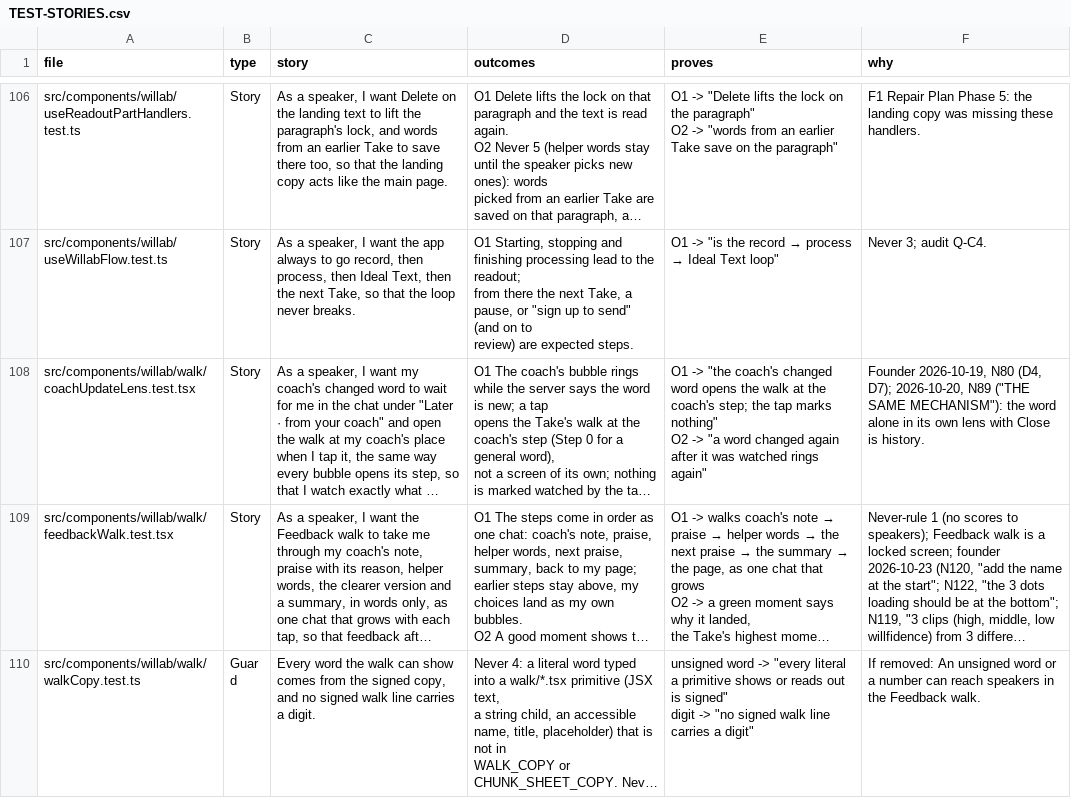
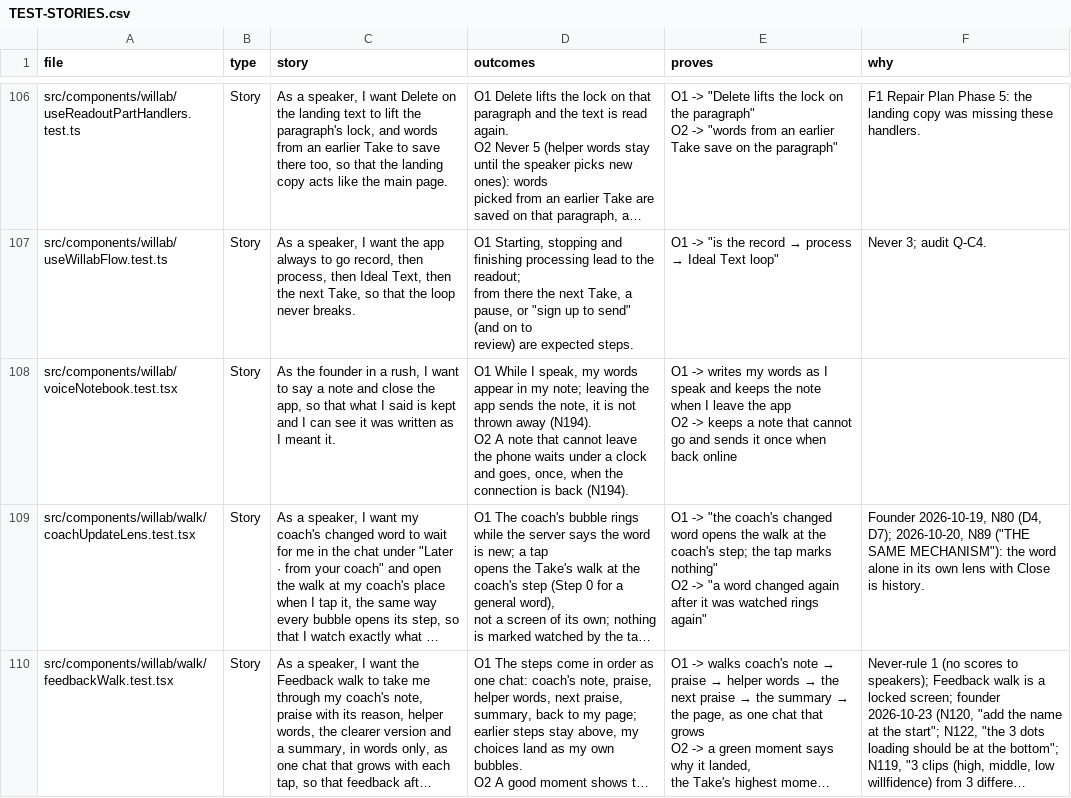
Before and after one commit to wilplus/frontend-cursor, a CSV file: docs/TEST-STORIES.csv, drawn as a sheet; only a part is shown, gaps mark what is left out; the shorter side is filled out with more unchanged rows; long unchanged cells end in …; ↵ is a line break in a cell; the diff names each change by its address in the sheet, - before the commit and + after, or states it on an @@ line.

```diff
--- a/docs/TEST-STORIES.csv
+++ b/docs/TEST-STORIES.csv
+row 108: src/components/willab/voiceNotebook.test.tsx | Story | As the founder in a rush, I want to say a note and close the app, so that what I said is kept and I can see it was written as I meant it. | O1 While I speak, my words appear in my note; leaving the app sends the note, it is not thrown away (N194). ↵ O2 A note that cannot leave the phone waits under a clock and goes, once, when the connection is back (N194). | O1 -> writes my words as I speak and keeps the note when I leave the app ↵ O2 -> keeps a note that cannot go and sends it once when back online
```
Also changed, not shown: 11 other files.
